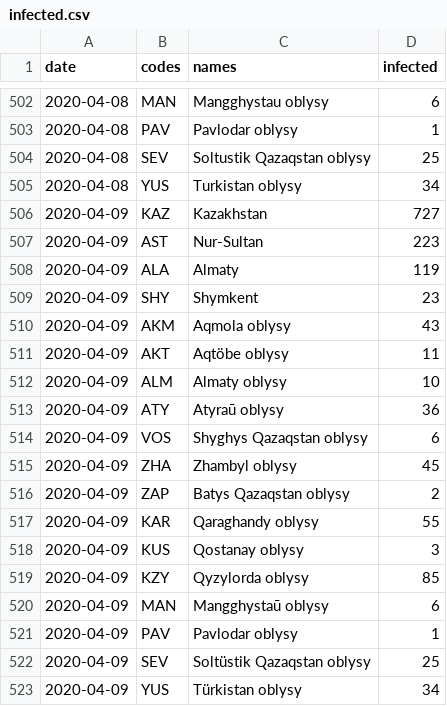
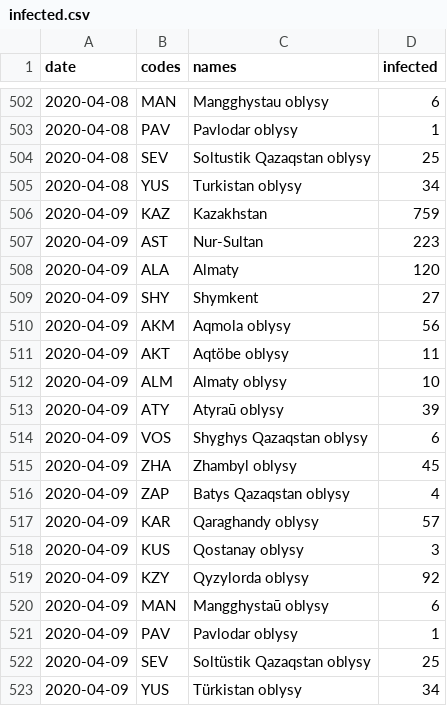
Before and after one commit to Talgin/COVID19_KZ_cases, a CSV file: data/infected.csv, drawn as a sheet; only a part is shown, gaps mark what is left out.

Commit message:
changed parser.py to save inf, rec, death values in one .csv

```diff
--- a/data/infected.csv
+++ b/data/infected.csv
@@ -505,16 +505,16 @@ date,codes,names,infected
 2020-04-08,YUS,Turkistan oblysy,34
-2020-04-09,KAZ,Kazakhstan,727
+2020-04-09,KAZ,Kazakhstan,759
 2020-04-09,AST,Nur-Sultan,223
-2020-04-09,ALA,Almaty,119
-2020-04-09,SHY,Shymkent,23
-2020-04-09,AKM,Aqmola oblysy,43
+2020-04-09,ALA,Almaty,120
+2020-04-09,SHY,Shymkent,27
+2020-04-09,AKM,Aqmola oblysy,56
 2020-04-09,AKT,Aqtöbe oblysy,11
 2020-04-09,ALM,Almaty oblysy,10
-2020-04-09,ATY,Atyraū oblysy,36
+2020-04-09,ATY,Atyraū oblysy,39
 2020-04-09,VOS,Shyghys Qazaqstan oblysy,6
 2020-04-09,ZHA,Zhambyl oblysy,45
-2020-04-09,ZAP,Batys Qazaqstan oblysy,2
-2020-04-09,KAR,Qaraghandy oblysy,55
+2020-04-09,ZAP,Batys Qazaqstan oblysy,4
+2020-04-09,KAR,Qaraghandy oblysy,57
 2020-04-09,KUS,Qostanay oblysy,3
-2020-04-09,KZY,Qyzylorda oblysy,85
+2020-04-09,KZY,Qyzylorda oblysy,92
 2020-04-09,MAN,Mangghystaū oblysy,6
```
Also changed, not shown: 2 other files.
